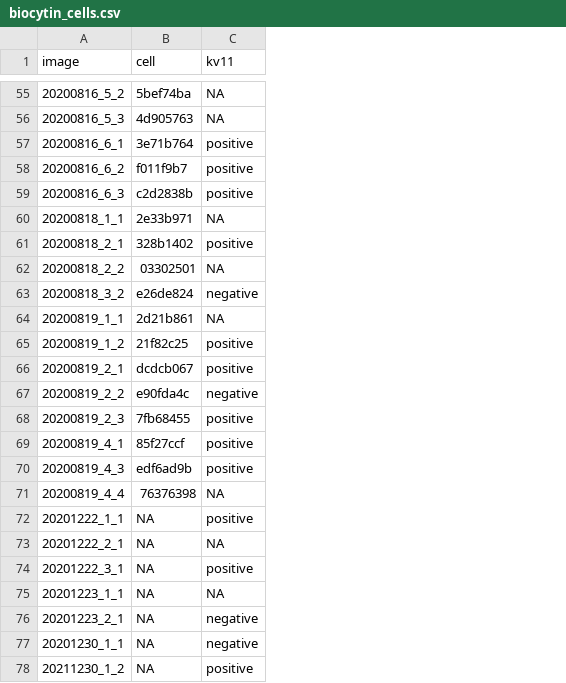
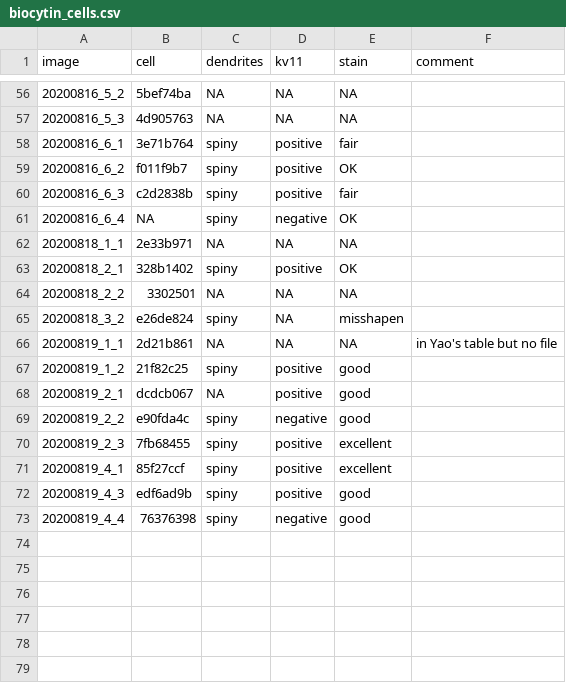
Before and after one commit to melizalab/cm_plasticity, a CSV file: inputs/biocytin_cells.csv, drawn as a sheet; only a part is shown, gaps mark what is left out; removed rows and columns are numbered as before the commit, all else as after; the diff covers the shown part only; the diff names each change by its address in the sheet, - before the commit and + after, or states it on an @@ line.

```diff
--- a/inputs/biocytin_cells.csv
+++ b/inputs/biocytin_cells.csv
+column C (dendrites), rows 56-60: NA | NA | spiny | spiny | spiny; rows 62-73: NA | spiny | NA | spiny | NA | spiny | NA | spiny | spiny | spiny | spiny | spiny
+column E (stain), rows 56-60: NA | NA | fair | OK | fair; rows 62-73: NA | OK | NA | misshapen | NA | good | good | good | excellent | excellent | good | good
+column F (comment), row 66: in Yao's table but no file
+row 61: 20200816_6_4 | NA | spiny | negative | OK
-B64 (cell): 03302501
+B64 (cell): 3302501
-D65 (kv11): negative
+D65 (kv11): NA
-D73 (kv11): NA
+D73 (kv11): negative
-row 72: 20201222_1_1 | NA | positive
-row 73: 20201222_2_1 | NA | NA
-row 74: 20201222_3_1 | NA | positive
-row 75: 20201223_1_1 | NA | NA
-row 76: 20201223_2_1 | NA | negative
-row 77: 20201230_1_1 | NA | negative
-row 78: 20211230_1_2 | NA | positive
```
Also changed, not shown: 1 added row and 21 edited cells elsewhere in this file, 5 other files.
